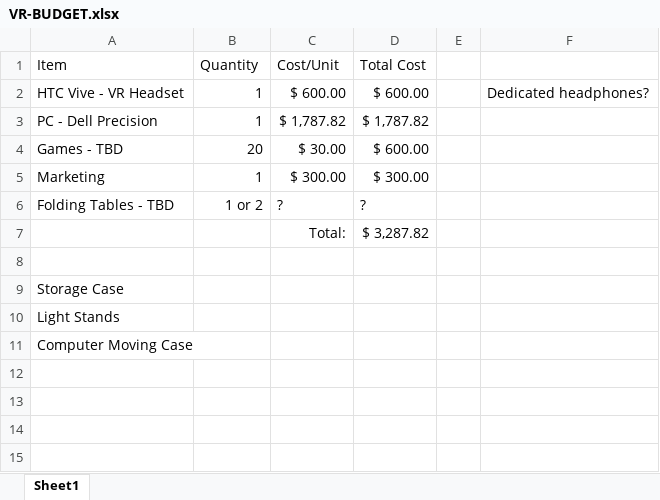
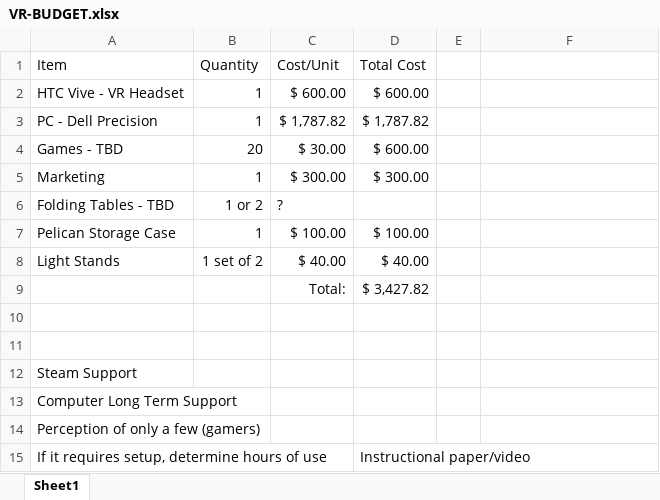
Before and after one commit to UWEC-ITC/operationsDocuments, an Excel workbook: Initiatives/Virtual Reality/VR-BUDGET.xlsx, sheet Sheet1, drawn as a sheet; values as stored, in another font and other column widths than the file's, no borders; removed rows and columns are numbered as before the commit, all else as after; the diff names each change by its address in the sheet, - before the commit and + after, or states it on an @@ line.

```diff
--- a/Initiatives/Virtual Reality/VR-BUDGET.xlsx (sheet Sheet1)
+++ b/Initiatives/Virtual Reality/VR-BUDGET.xlsx (sheet Sheet1)
-F2: Dedicated headphones?
+F2: (empty)
-D6 (Total Cost): ?
+D6 (Total Cost): (empty)
-row 7:  |  | Total: | $ 3,287.82
+row 7: Pelican Storage Case | 1 | $ 100.00 | $ 100.00
+row 8: Light Stands | 1 set of 2 | $ 40.00 | $ 40.00
+row 9:  |  | Total: | $ 3,427.82
+row 11: (empty)
-A12 (Item): Storage Case
+A12 (Item): Steam Support
-A13 (Item): Light Stands
+A13 (Item): Computer Long Term Support
-A14 (Item): Computer Moving Case
+A14 (Item): Perception of only a few (gamers)
+row 15: If it requires setup, determine hours of use |  |  | Instructional paper/video
```
Also changed, not shown: 1 other file.
